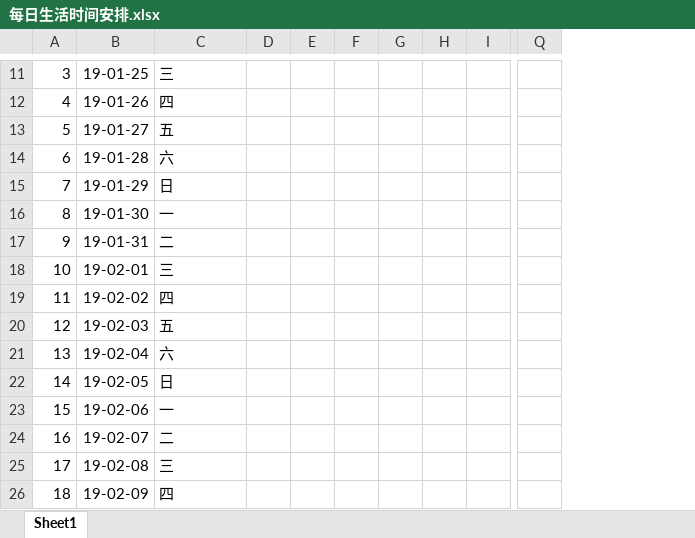
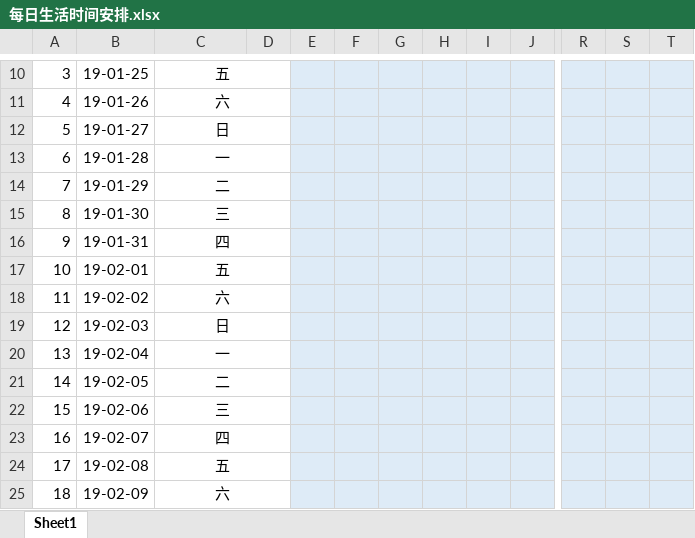
Before and after one commit to KK-Karl/LifeCycle, an Excel workbook: 每日生活时间安排.xlsx, sheet Sheet1, drawn as a sheet; only a part is shown, gaps mark what is left out; values as stored, in another font and other column widths than the file's, no borders; removed rows and columns are numbered as before the commit, all else as after; the diff covers the shown part only; the diff names each change by its address in the sheet, - before the commit and + after, or states it on an @@ line.

```diff
--- a/每日生活时间安排.xlsx (sheet Sheet1)
+++ b/每日生活时间安排.xlsx (sheet Sheet1)
+column D, empty
-column Q, empty
+column R, empty
+column S, empty
+column T, empty
-C10:C25 alignment: left
+C10:C25 alignment: center
-C10: 三
+C10: 五
+C10:D10 merged
-E10:J25 fill: none
+E10:J25 fill: #DEEBF7
-C11: 四
+C11: 六
+C11:D11 merged
-C12: 五
+C12: 日
+C12:D12 merged
-C13: 六
+C13: 一
+C13:D13 merged
-C14: 日
+C14: 二
+C14:D14 merged
-C15: 一
+C15: 三
+C15:D15 merged
-C16: 二
+C16: 四
+C16:D16 merged
-C17: 三
+C17: 五
+C17:D17 merged
-C18: 四
+C18: 六
+C18:D18 merged
-C19: 五
+C19: 日
+C19:D19 merged
-C20: 六
+C20: 一
+C20:D20 merged
-C21: 日
+C21: 二
+C21:D21 merged
-C22: 一
+C22: 三
+C22:D22 merged
-C23: 二
+C23: 四
+C23:D23 merged
-C24: 三
+C24: 五
+C24:D24 merged
-C25: 四
+C25: 六
+C25:D25 merged
```
Also changed, not shown: 3 added rows, 4 removed rows, 26 edited cells, cell formats, merged cells and row numbers in column A elsewhere in this sheet.
